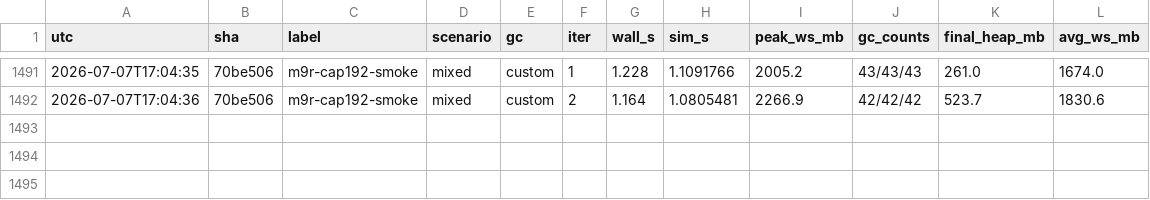
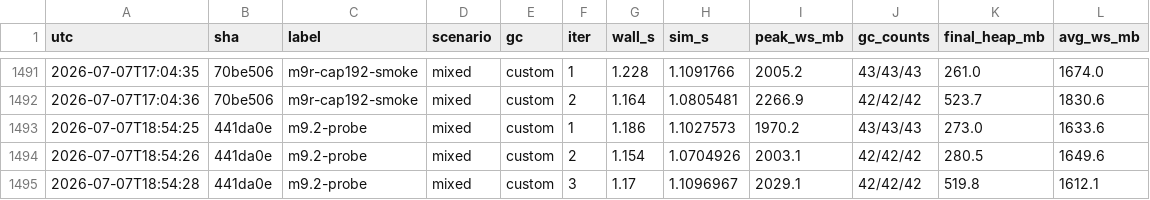
Before and after one commit to kevingosse/ManagedDotnetGC, a CSV file: experiments/results/perf-history.csv, drawn as a sheet; only a part is shown, gaps mark what is left out; the diff names each change by its address in the sheet, - before the commit and + after, or states it on an @@ line.

```diff
--- a/experiments/results/perf-history.csv
+++ b/experiments/results/perf-history.csv
+row 1493: 2026-07-07T18:54:25 | 441da0e | m9.2-probe | mixed | custom | 1 | 1.186 | 1.1027573 | 1970.2 | 43/43/43 | 273.0 | 1633.6
+row 1494: 2026-07-07T18:54:26 | 441da0e | m9.2-probe | mixed | custom | 2 | 1.154 | 1.0704926 | 2003.1 | 42/42/42 | 280.5 | 1649.6
+row 1495: 2026-07-07T18:54:28 | 441da0e | m9.2-probe | mixed | custom | 3 | 1.17 | 1.1096967 | 2029.1 | 42/42/42 | 519.8 | 1612.1
```
Also changed, not shown: experiments/results/orchard-history.csv, experiments/results/techempower-history.csv, 4 other files.
